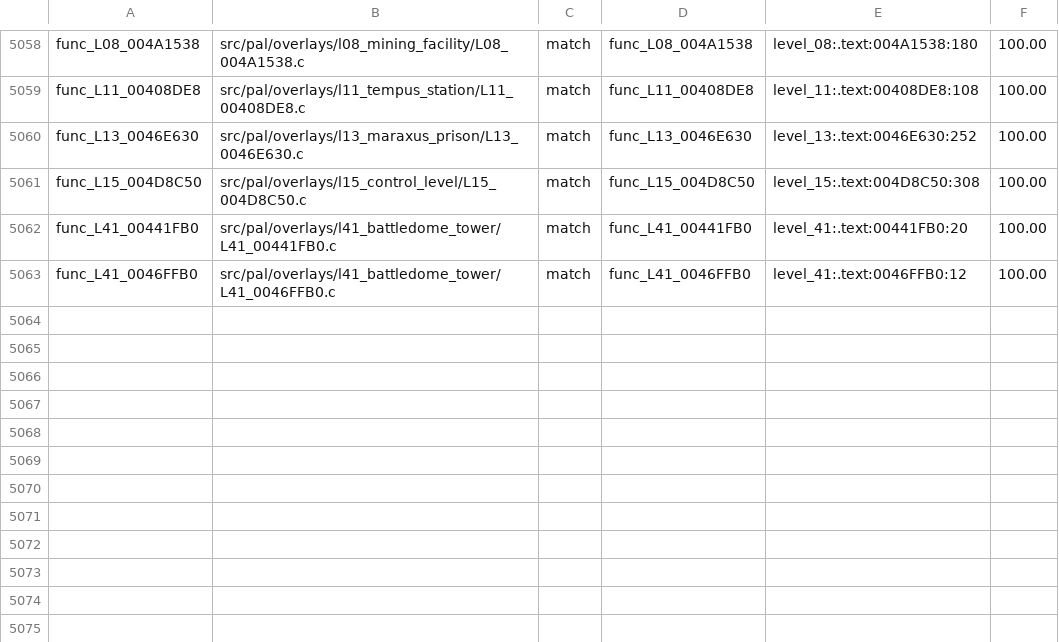
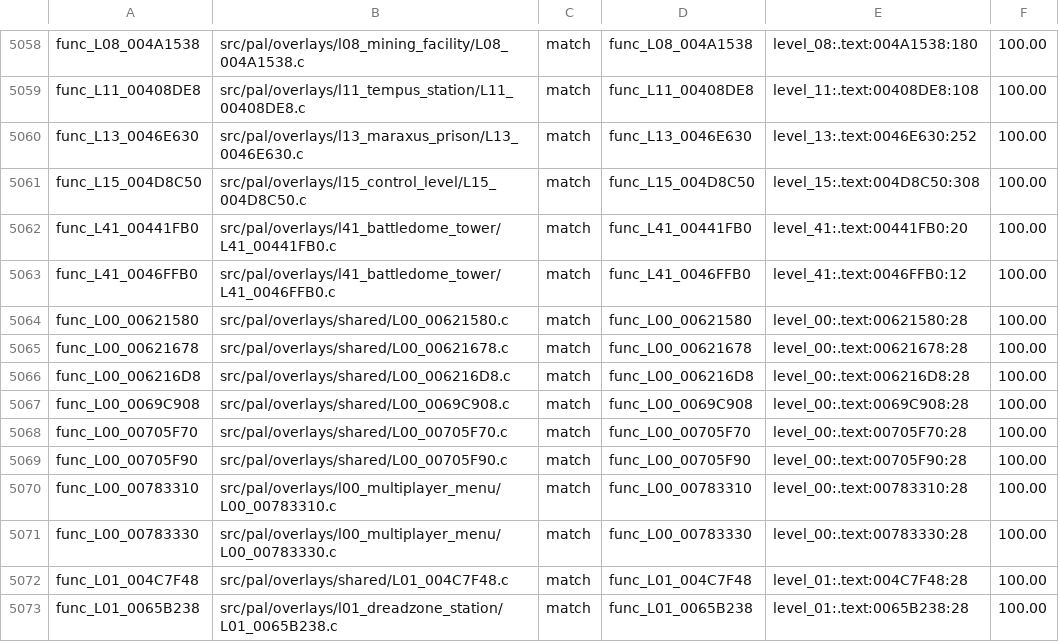
Before and after one commit to OpenRAC/rac4-decomp, a TSV file: config/pal/map.tsv, drawn as a sheet; only a part is shown, gaps mark what is left out; the diff names each change by its address in the sheet, - before the commit and + after, or states it on an @@ line.

Commit message:
Match PAL batch 64: 10 functions (280 bytes)

```diff
--- a/config/pal/map.tsv
+++ b/config/pal/map.tsv
+row 5064: func_L00_00621580 | src/pal/overlays/shared/L00_00621580.c | match | func_L00_00621580 | level_00:.text:00621580:28 | 100.00
+row 5065: func_L00_00621678 | src/pal/overlays/shared/L00_00621678.c | match | func_L00_00621678 | level_00:.text:00621678:28 | 100.00
+row 5066: func_L00_006216D8 | src/pal/overlays/shared/L00_006216D8.c | match | func_L00_006216D8 | level_00:.text:006216D8:28 | 100.00
+row 5067: func_L00_0069C908 | src/pal/overlays/shared/L00_0069C908.c | match | func_L00_0069C908 | level_00:.text:0069C908:28 | 100.00
+row 5068: func_L00_00705F70 | src/pal/overlays/shared/L00_00705F70.c | match | func_L00_00705F70 | level_00:.text:00705F70:28 | 100.00
+row 5069: func_L00_00705F90 | src/pal/overlays/shared/L00_00705F90.c | match | func_L00_00705F90 | level_00:.text:00705F90:28 | 100.00
+row 5070: func_L00_00783310 | src/pal/overlays/l00_multiplayer_menu/L00_00783310.c | match | func_L00_00783310 | level_00:.text:00783310:28 | 100.00
+row 5071: func_L00_00783330 | src/pal/overlays/l00_multiplayer_menu/L00_00783330.c | match | func_L00_00783330 | level_00:.text:00783330:28 | 100.00
+row 5072: func_L01_004C7F48 | src/pal/overlays/shared/L01_004C7F48.c | match | func_L01_004C7F48 | level_01:.text:004C7F48:28 | 100.00
+row 5073: func_L01_0065B238 | src/pal/overlays/l01_dreadzone_station/L01_0065B238.c | match | func_L01_0065B238 | level_01:.text:0065B238:28 | 100.00
```
Also changed, not shown: config/us/map.tsv, 12 other files.
